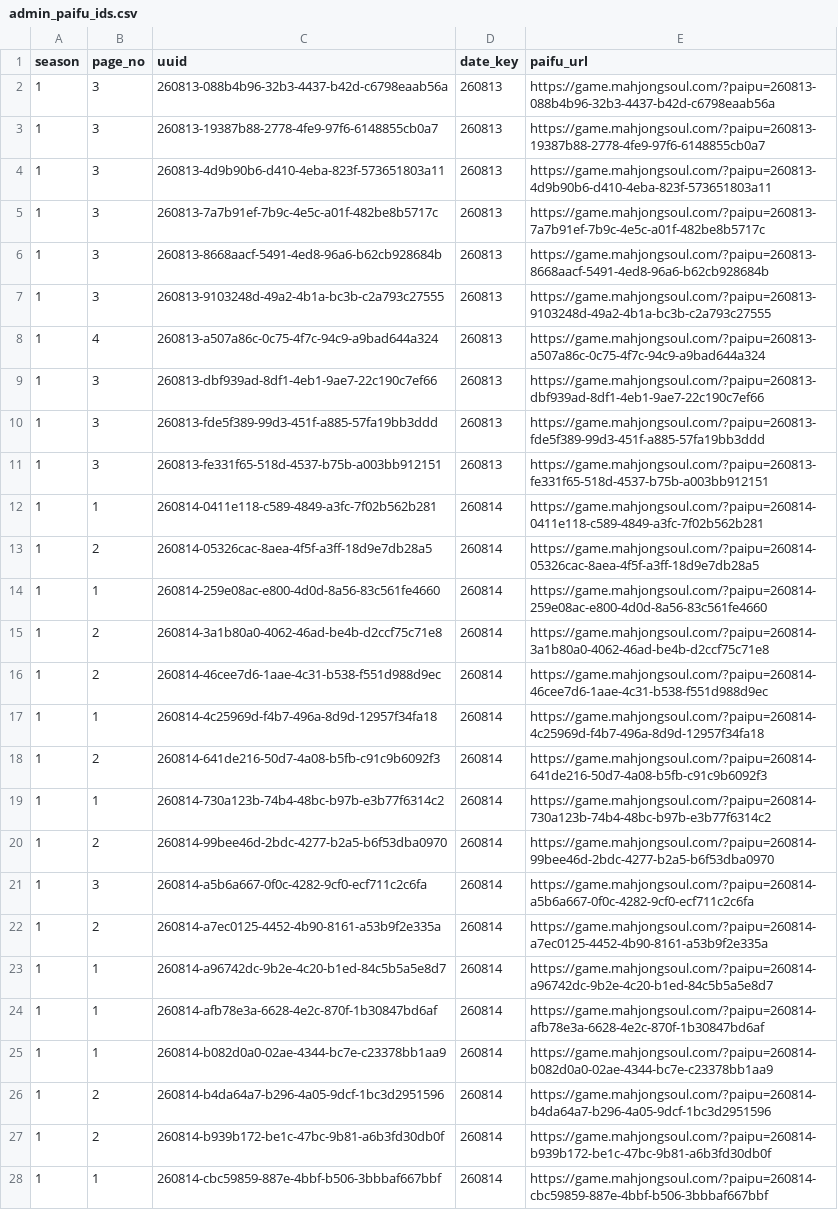
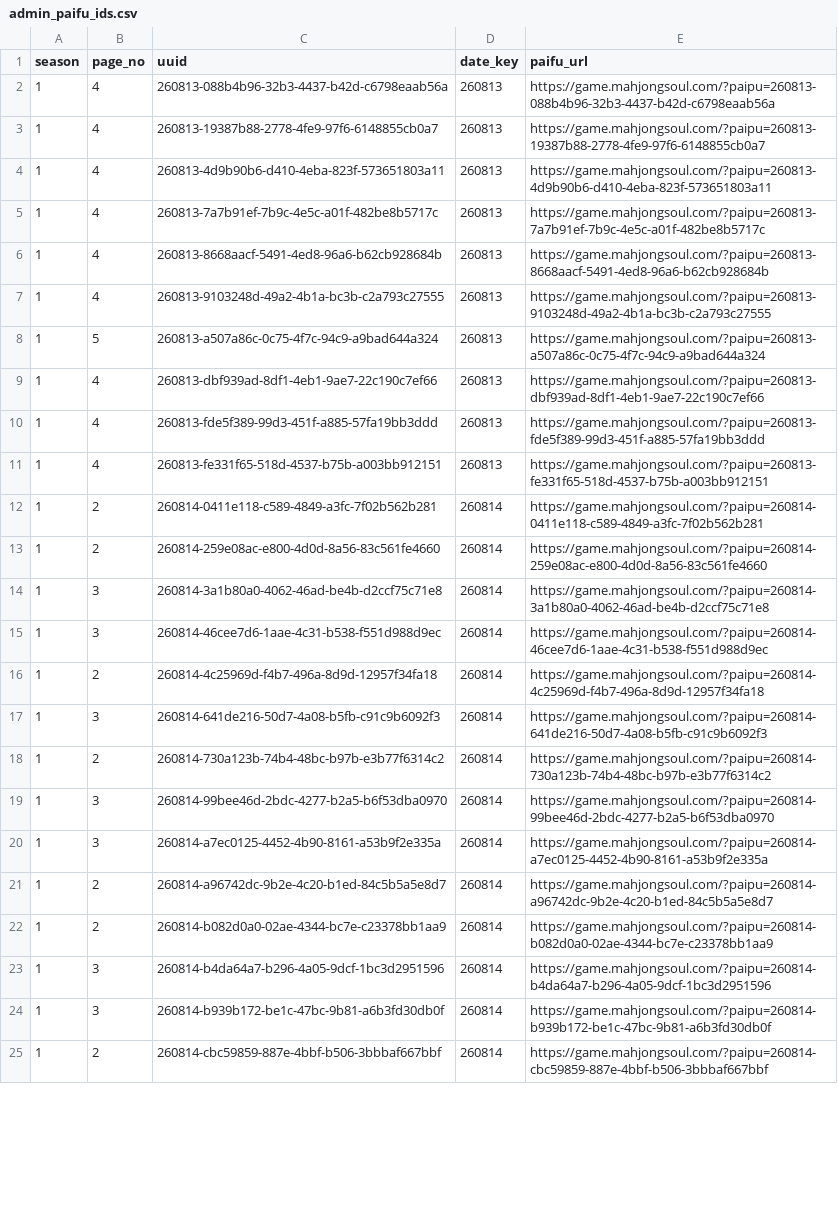
Before and after one commit to saint-chinu/majsoul-league, a CSV file: data/new/admin_paifu_ids.csv, drawn as a sheet; only a part is shown; removed rows and columns are numbered as before the commit, all else as after; the diff covers the shown part only; the diff names each change by its address in the sheet, - before the commit and + after, or states it on an @@ line.

```diff
--- a/data/new/admin_paifu_ids.csv
+++ b/data/new/admin_paifu_ids.csv
-B2:B7 (page_no): 3
+B2:B7 (page_no): 4
-B8 (page_no): 4
+B8 (page_no): 5
-B9:B11 (page_no): 3
+B9:B11 (page_no): 4
-B12 (page_no): 1
+B12 (page_no): 2
-row 13: 1 | 2 | 260814-05326cac-8aea-4f5f-a3ff-18d9e7db28a5 | 260814 | https://game.mahjongsoul.com/?paipu=260814-05326cac-8aea-4f5f-a3ff-18d9e7db28a5
-B13 (page_no): 1
+B13 (page_no): 2
-B14:B15 (page_no): 2
+B14:B15 (page_no): 3
-B16 (page_no): 1
+B16 (page_no): 2
-B17 (page_no): 2
+B17 (page_no): 3
-B18 (page_no): 1
+B18 (page_no): 2
-B19 (page_no): 2
+B19 (page_no): 3
-row 21: 1 | 3 | 260814-a5b6a667-0f0c-4282-9cf0-ecf711c2c6fa | 260814 | https://game.mahjongsoul.com/?paipu=260814-a5b6a667-0f0c-4282-9cf0-ecf711c2c6fa
-B20 (page_no): 2
+B20 (page_no): 3
-B21 (page_no): 1
+B21 (page_no): 2
-row 24: 1 | 1 | 260814-afb78e3a-6628-4e2c-870f-1b30847bd6af | 260814 | https://game.mahjongsoul.com/?paipu=260814-afb78e3a-6628-4e2c-870f-1b30847bd6af
-B22 (page_no): 1
+B22 (page_no): 2
-B23:B24 (page_no): 2
+B23:B24 (page_no): 3
-B25 (page_no): 1
+B25 (page_no): 2
```
Also changed, not shown: 9 added rows and 4 edited cells elsewhere in this file, data/new/admin_paifu_ids_new_season1.csv, 1 other file.
